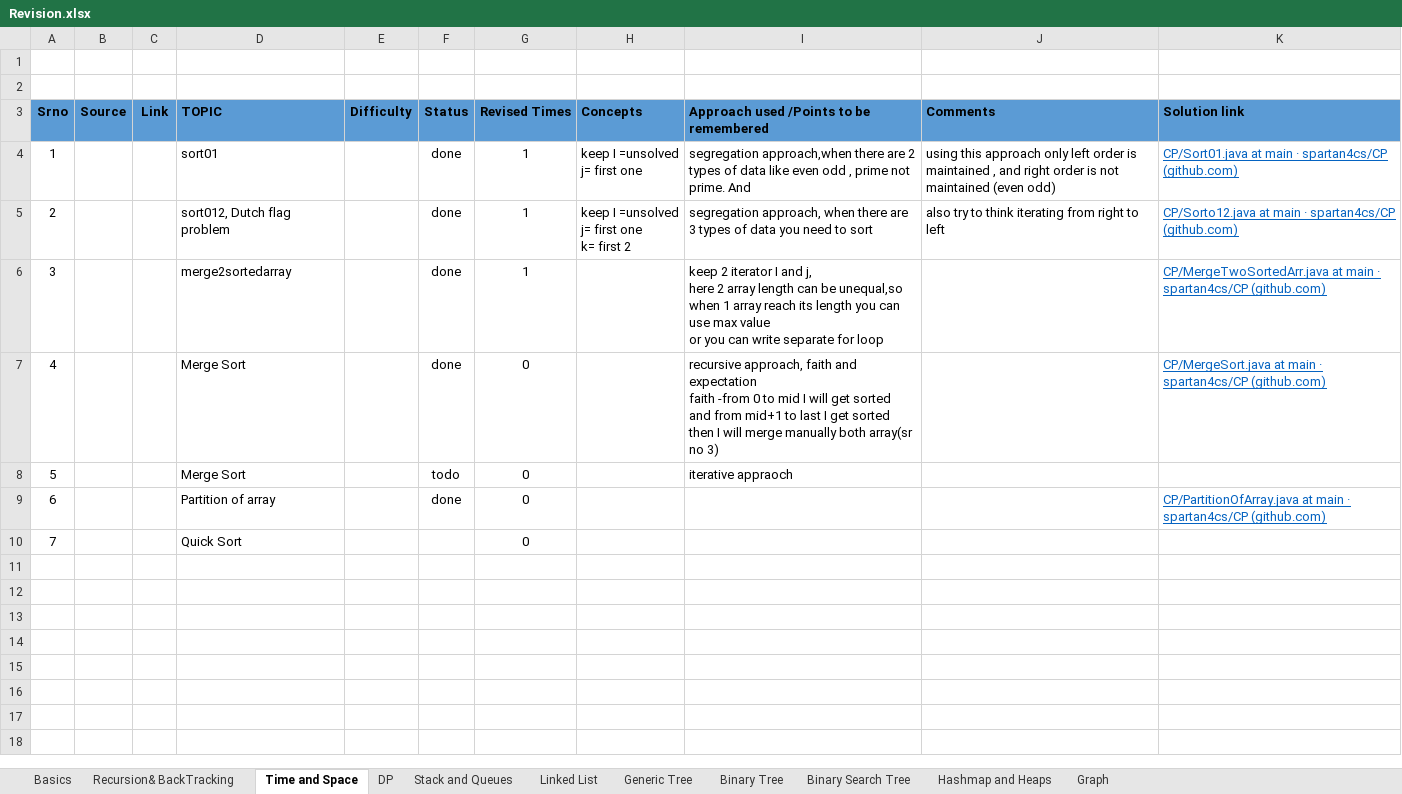
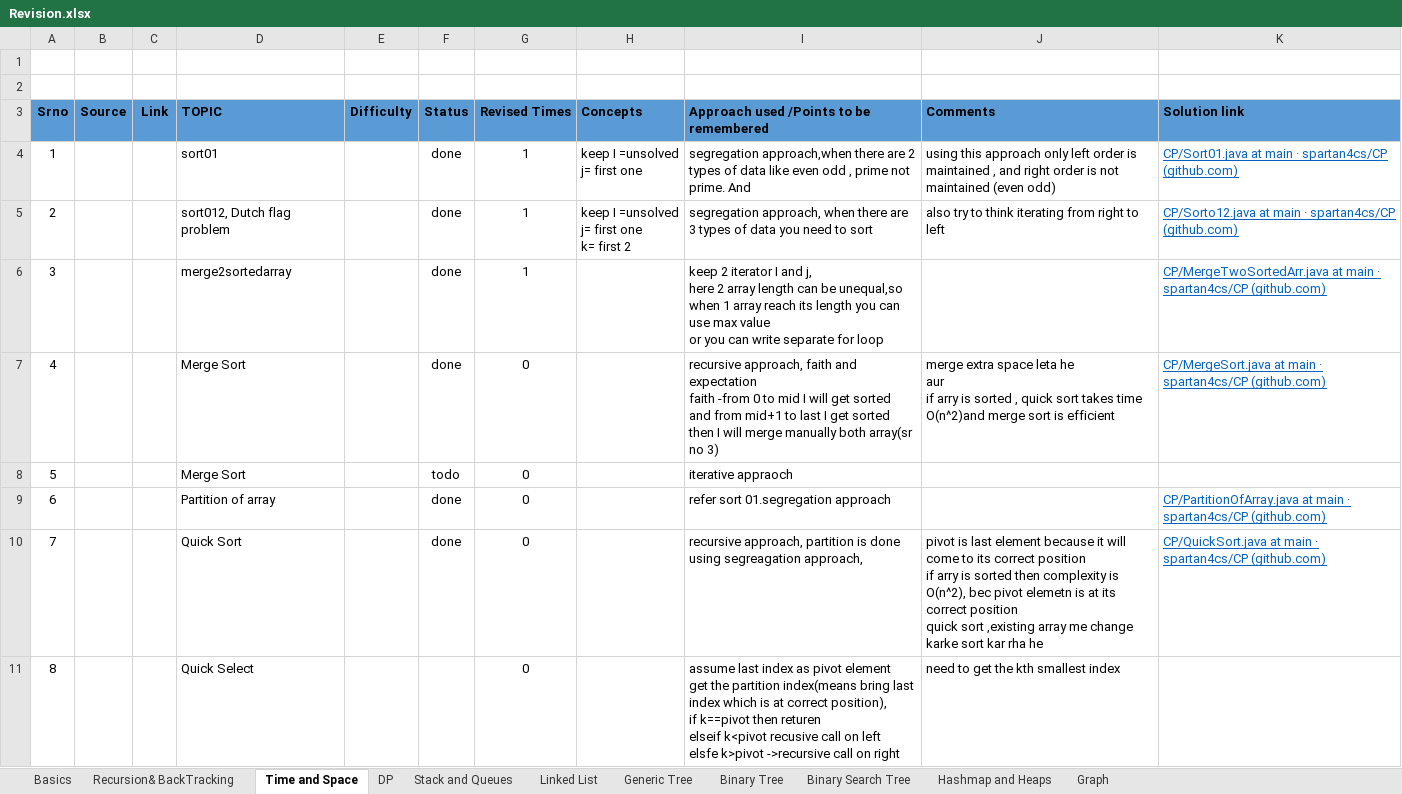
Before and after one commit to spartan4cs/CP, an Excel workbook: Revision.xlsx, sheet Time and Space, drawn as a sheet; values as stored, in another font and other column widths than the file's, no borders; removed rows and columns are numbered as before the commit, all else as after; ↵ is a line break in a cell; the diff names each change by its address in the sheet, - before the commit and + after, or states it on an @@ line.

```diff
--- a/Revision.xlsx (sheet Time and Space)
+++ b/Revision.xlsx (sheet Time and Space)
-J7 (Comments): (empty)
+J7 (Comments): merge extra space leta he ↵ aur ↵ if arry is sorted , quick sort takes time O(n^2)and merge sort is efficient
-I9: (empty)
+I9: refer sort 01.segregation approach
-row 10: 7 |  |  | Quick Sort |  |  | 0
+row 10: 7 |  |  | Quick Sort |  | done | 0 |  | recursive approach, partition is done using segreagation approach, | pivot is last element because it will come to its correct position ↵ if arry is sorted then complexity is O(n^2), bec pivot elemetn is at its correct position ↵ quick sort ,existing array me change karke sort kar rha he | CP/QuickSort.java at main · spartan4cs/CP (github.com)
+row 11: 8 |  |  | Quick Select |  |  | 0 |  | assume last index as pivot element ↵ get the partition index(means bring last index which is at correct position), ↵ if k==pivot then returen ↵ elseif k<pivot recusive call on left ↵ elsfe k>pivot ->recursive call on right | need to get the kth smallest index
```
Also changed, not shown: sheet Stack and Queues, 1 other file.
